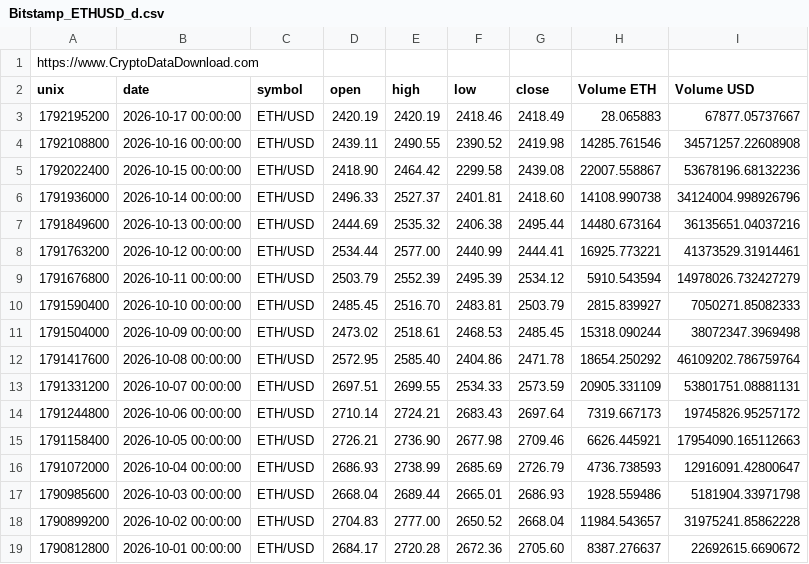
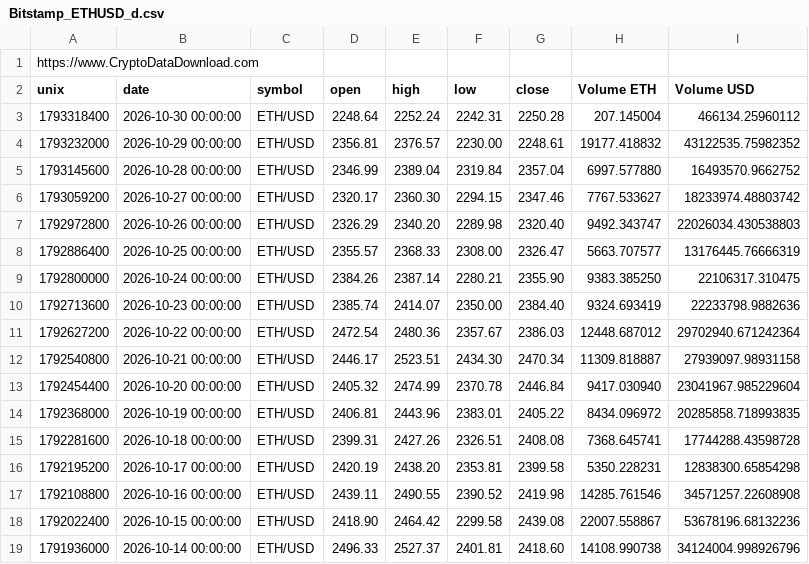
Before and after one commit to sfc-msoukup/dbt_mastery_plan, a CSV file: Bitstamp_ETHUSD_d.csv, drawn as a sheet; only a part is shown; the shorter side is filled out with more unchanged rows.

```diff
--- a/Bitstamp_ETHUSD_d.csv
+++ b/Bitstamp_ETHUSD_d.csv
@@ -2,3 +2,16 @@ https://www.CryptoDataDownload.com
 unix,date,symbol,open,high,low,close,Volume ETH,Volume USD
-1792195200,2026-10-17 00:00:00,ETH/USD,2420.19,2420.19,2418.46,2418.49,28.065883,67877.05737667
+1793318400,2026-10-30 00:00:00,ETH/USD,2248.64,2252.24,2242.31,2250.28,207.145004,466134.25960112
+1793232000,2026-10-29 00:00:00,ETH/USD,2356.81,2376.57,2230.00,2248.61,19177.418832,43122535.75982352
+1793145600,2026-10-28 00:00:00,ETH/USD,2346.99,2389.04,2319.84,2357.04,6997.577880,16493570.9662752
+1793059200,2026-10-27 00:00:00,ETH/USD,2320.17,2360.30,2294.15,2347.46,7767.533627,18233974.48803742
+1792972800,2026-10-26 00:00:00,ETH/USD,2326.29,2340.20,2289.98,2320.40,9492.343747,22026034.430538803
+1792886400,2026-10-25 00:00:00,ETH/USD,2355.57,2368.33,2308.00,2326.47,5663.707577,13176445.76666319
+1792800000,2026-10-24 00:00:00,ETH/USD,2384.26,2387.14,2280.21,2355.90,9383.385250,22106317.310475
+1792713600,2026-10-23 00:00:00,ETH/USD,2385.74,2414.07,2350.00,2384.40,9324.693419,22233798.9882636
+1792627200,2026-10-22 00:00:00,ETH/USD,2472.54,2480.36,2357.67,2386.03,12448.687012,29702940.671242364
+1792540800,2026-10-21 00:00:00,ETH/USD,2446.17,2523.51,2434.30,2470.34,11309.818887,27939097.98931158
+1792454400,2026-10-20 00:00:00,ETH/USD,2405.32,2474.99,2370.78,2446.84,9417.030940,23041967.985229604
+1792368000,2026-10-19 00:00:00,ETH/USD,2406.81,2443.96,2383.01,2405.22,8434.096972,20285858.718993835
+1792281600,2026-10-18 00:00:00,ETH/USD,2399.31,2427.26,2326.51,2408.08,7368.645741,17744288.43598728
+1792195200,2026-10-17 00:00:00,ETH/USD,2420.19,2438.20,2353.81,2399.58,5350.228231,12838300.65854298
 1792108800,2026-10-16 00:00:00,ETH/USD,2439.11,2490.55,2390.52,2419.98,14285.761546,34571257.22608908
```
Also changed, not shown: Bitstamp_BTCUSD_d.csv, fred_CPIAUCSL.csv, 2 other files.
